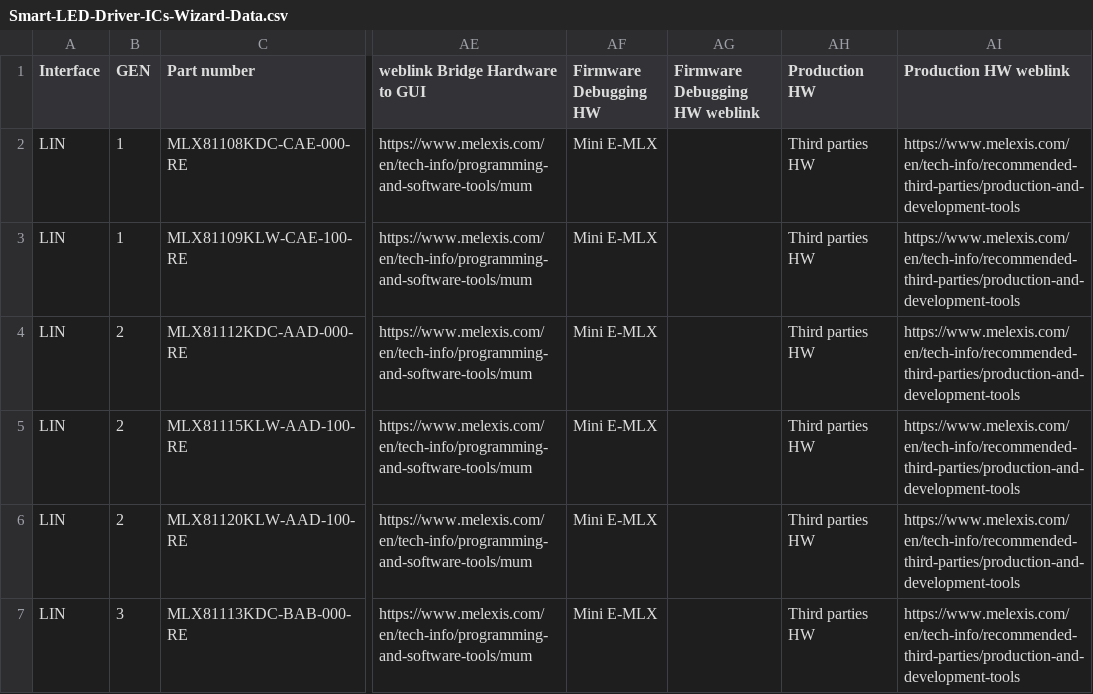
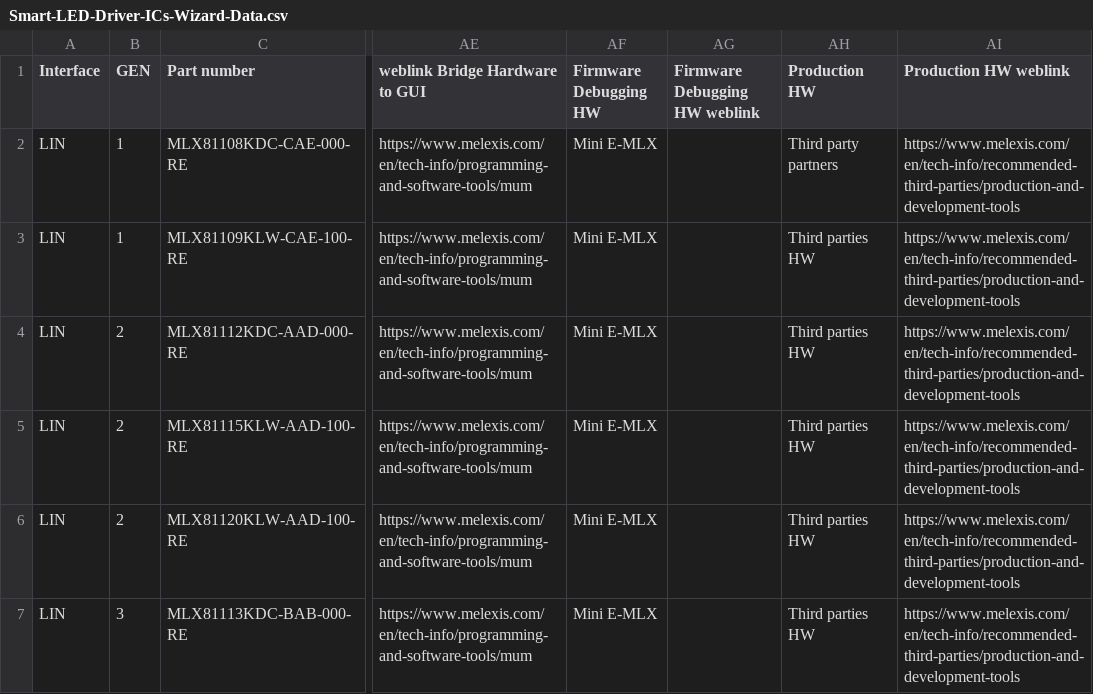
Before and after one commit to MelexisBC/Wizard---Smart-LED-Driver-ICs-Data, a CSV file: Smart-LED-Driver-ICs-Wizard-Data.csv, drawn as a sheet; only a part is shown, gaps mark what is left out; the diff names each change by its address in the sheet, - before the commit and + after, or states it on an @@ line.

Commit message:
Wizard - Smart LED driver ICs - Google sheet updated

```diff
--- a/Smart-LED-Driver-ICs-Wizard-Data.csv
+++ b/Smart-LED-Driver-ICs-Wizard-Data.csv
-AH2 (Production HW): Third parties HW
+AH2 (Production HW): Third party partners
```
